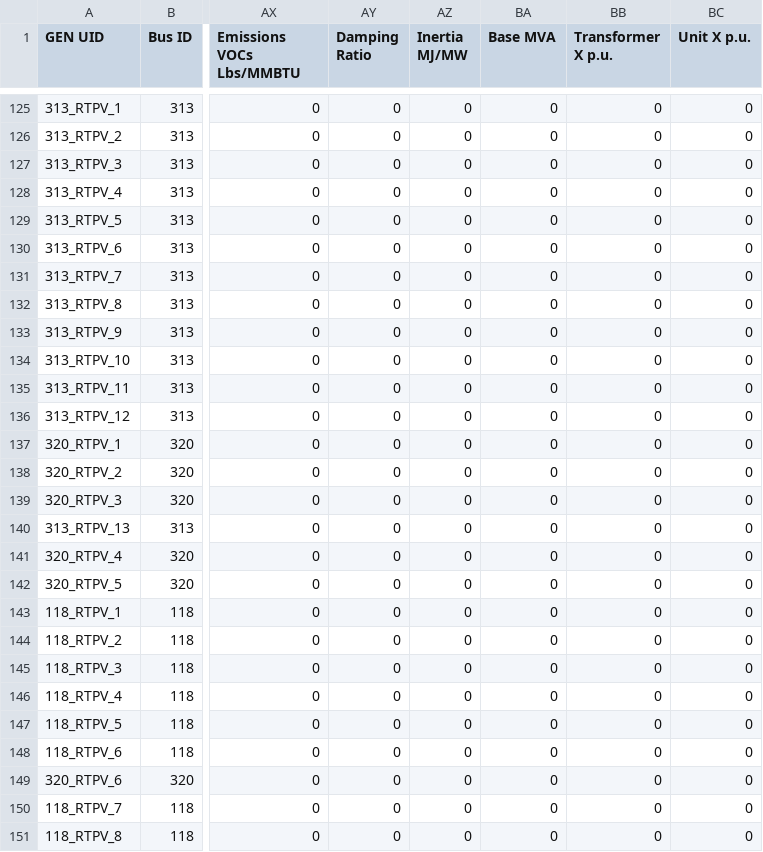
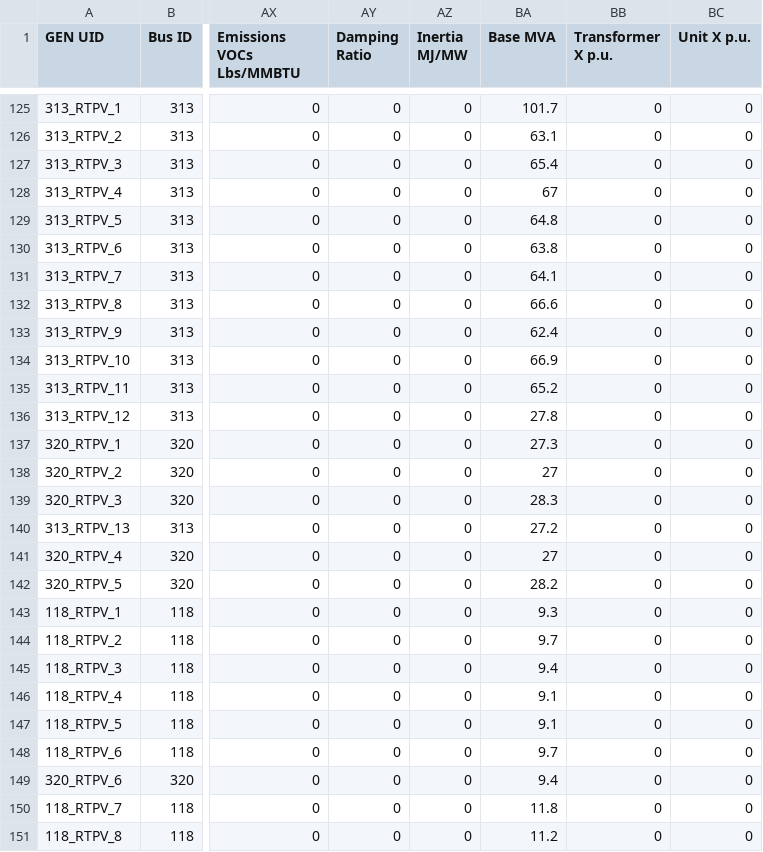
Before and after one commit to GridMod/RTS-GMLC, a CSV file: RTS_Data/SourceData/gen.csv, drawn as a sheet; only a part is shown, gaps mark what is left out; the diff covers the shown part only; the diff names each change by its address in the sheet, - before the commit and + after, or states it on an @@ line.

Commit message:
adding base_mva to renewable gens

```diff
--- a/RTS_Data/SourceData/gen.csv
+++ b/RTS_Data/SourceData/gen.csv
-BA125 (Base MVA): 0
+BA125 (Base MVA): 101.7
-BA126 (Base MVA): 0
+BA126 (Base MVA): 63.1
-BA127 (Base MVA): 0
+BA127 (Base MVA): 65.4
-BA128 (Base MVA): 0
+BA128 (Base MVA): 67
-BA129 (Base MVA): 0
+BA129 (Base MVA): 64.8
-BA130 (Base MVA): 0
+BA130 (Base MVA): 63.8
-BA131 (Base MVA): 0
+BA131 (Base MVA): 64.1
-BA132 (Base MVA): 0
+BA132 (Base MVA): 66.6
-BA133 (Base MVA): 0
+BA133 (Base MVA): 62.4
-BA134 (Base MVA): 0
+BA134 (Base MVA): 66.9
-BA135 (Base MVA): 0
+BA135 (Base MVA): 65.2
-BA136 (Base MVA): 0
+BA136 (Base MVA): 27.8
-BA137 (Base MVA): 0
+BA137 (Base MVA): 27.3
-BA138 (Base MVA): 0
+BA138 (Base MVA): 27
-BA139 (Base MVA): 0
+BA139 (Base MVA): 28.3
-BA140 (Base MVA): 0
+BA140 (Base MVA): 27.2
-BA141 (Base MVA): 0
+BA141 (Base MVA): 27
-BA142 (Base MVA): 0
+BA142 (Base MVA): 28.2
-BA143 (Base MVA): 0
+BA143 (Base MVA): 9.3
-BA144 (Base MVA): 0
+BA144 (Base MVA): 9.7
-BA145 (Base MVA): 0
+BA145 (Base MVA): 9.4
-BA146:BA147 (Base MVA): 0
+BA146:BA147 (Base MVA): 9.1
-BA148 (Base MVA): 0
+BA148 (Base MVA): 9.7
-BA149 (Base MVA): 0
+BA149 (Base MVA): 9.4
-BA150 (Base MVA): 0
+BA150 (Base MVA): 11.8
-BA151 (Base MVA): 0
+BA151 (Base MVA): 11.2
```
Also changed, not shown: 35 edited cells elsewhere in this file.
